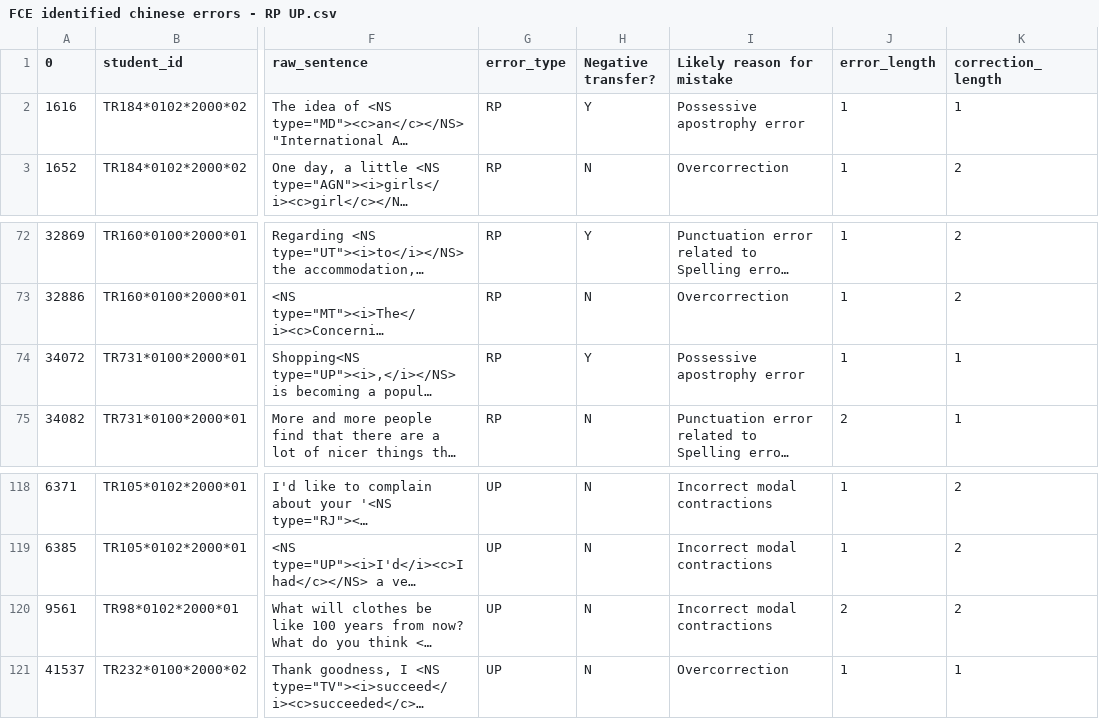
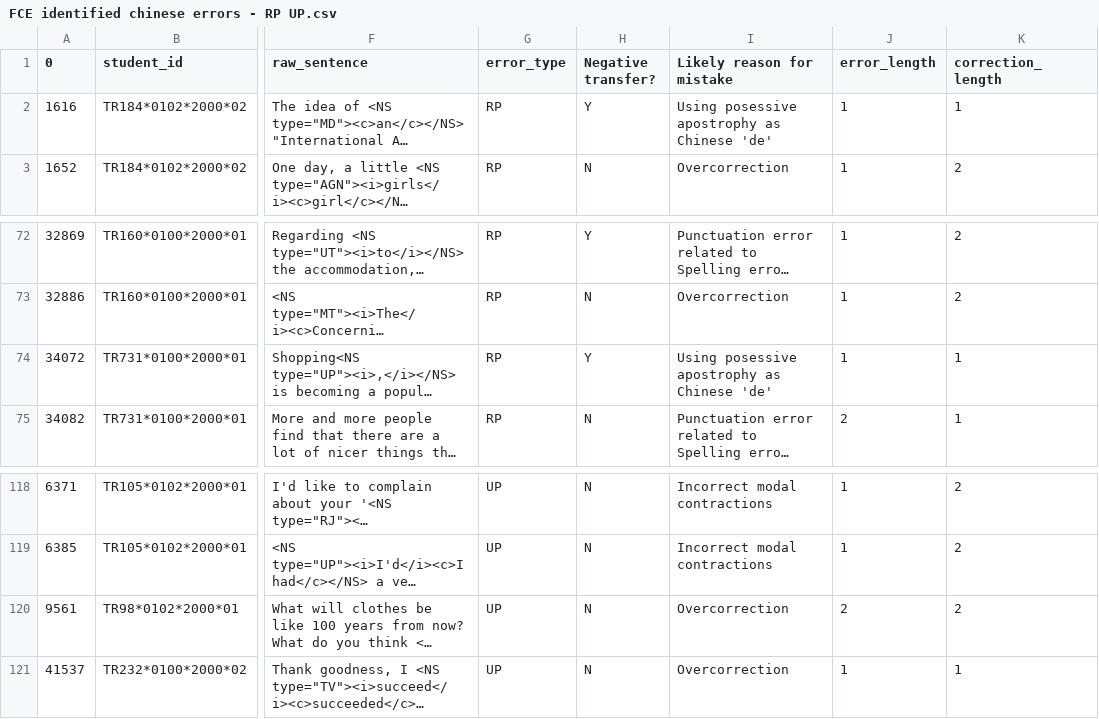
Before and after one commit to leticiawanderley/identifying-nlt, a CSV file: data/testing data/annotated_FCE/FCE identified chinese errors - RP UP.csv, drawn as a sheet; only a part is shown, gaps mark what is left out; long unchanged cells end in …; the diff names each change by its address in the sheet, - before the commit and + after, or states it on an @@ line.

```diff
--- a/data/testing data/annotated_FCE/FCE identified chinese errors - RP UP.csv
+++ b/data/testing data/annotated_FCE/FCE identified chinese errors - RP UP.csv
-I2 (Likely reason for mistake): Possessive apostrophy error
+I2 (Likely reason for mistake): Using posessive apostrophy as Chinese 'de'
-I74 (Likely reason for mistake): Possessive apostrophy error
+I74 (Likely reason for mistake): Using posessive apostrophy as Chinese 'de'
-I120 (Likely reason for mistake): Incorrect modal contractions
+I120 (Likely reason for mistake): Overcorrection
```
Also changed, not shown: data/testing data/annotated_FCE/FCE identified chinese errors - DJ RJ FJ IJ.csv, data/testing data/annotated_FCE/FCE identified chinese errors - FN.csv, 15 other files.
